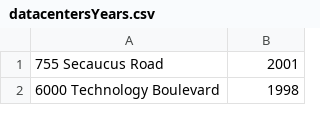
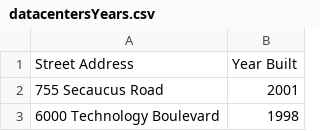
Before and after one commit to RajuMeesala11/DataCollector, a CSV file: datacentersYears.csv, drawn as a sheet; only a part is shown; the diff names each change by its address in the sheet, - before the commit and + after, or states it on an @@ line.

```diff
--- a/datacentersYears.csv
+++ b/datacentersYears.csv
+row 1: Street Address | Year Built
```
Also changed, not shown: 5 other files.
